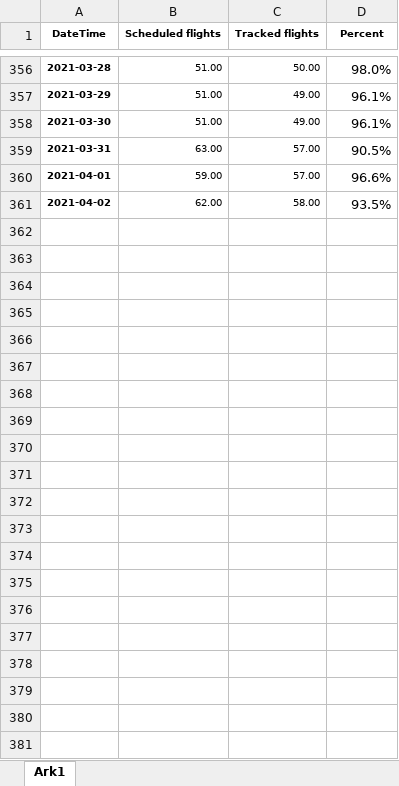
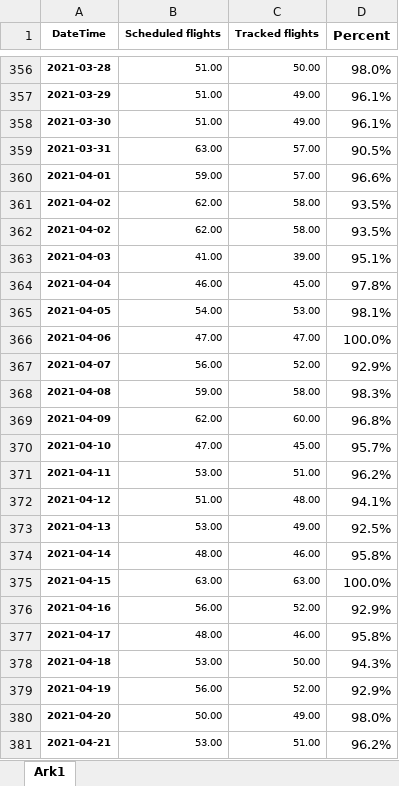
Before and after one commit to profSeeger/LVM-Code, an Excel workbook: codeLibrary/R/R/airlineData/Des Scheduled Flights vs actual.xlsx, sheet Ark1, drawn as a sheet; only a part is shown, gaps mark what is left out; values as stored, in another font and other column widths than the file's, no borders; the diff names each change by its address in the sheet, - before the commit and + after, or states it on an @@ line.

Commit message:
updated flight data

```diff
--- a/codeLibrary/R/R/airlineData/Des Scheduled Flights vs actual.xlsx (sheet Ark1)
+++ b/codeLibrary/R/R/airlineData/Des Scheduled Flights vs actual.xlsx (sheet Ark1)
@@ D1 text size: larger @@
+row 362: 2021-04-02 | 62.00 | 58.00 | 93.5%
+row 363: 2021-04-03 | 41.00 | 39.00 | 95.1%
+row 364: 2021-04-04 | 46.00 | 45.00 | 97.8%
+row 365: 2021-04-05 | 54.00 | 53.00 | 98.1%
+row 366: 2021-04-06 | 47.00 | 47.00 | 100.0%
+row 367: 2021-04-07 | 56.00 | 52.00 | 92.9%
+row 368: 2021-04-08 | 59.00 | 58.00 | 98.3%
+row 369: 2021-04-09 | 62.00 | 60.00 | 96.8%
+row 370: 2021-04-10 | 47.00 | 45.00 | 95.7%
+row 371: 2021-04-11 | 53.00 | 51.00 | 96.2%
+row 372: 2021-04-12 | 51.00 | 48.00 | 94.1%
+row 373: 2021-04-13 | 53.00 | 49.00 | 92.5%
+row 374: 2021-04-14 | 48.00 | 46.00 | 95.8%
+row 375: 2021-04-15 | 63.00 | 63.00 | 100.0%
+row 376: 2021-04-16 | 56.00 | 52.00 | 92.9%
+row 377: 2021-04-17 | 48.00 | 46.00 | 95.8%
+row 378: 2021-04-18 | 53.00 | 50.00 | 94.3%
+row 379: 2021-04-19 | 56.00 | 52.00 | 92.9%
+row 380: 2021-04-20 | 50.00 | 49.00 | 98.0%
+row 381: 2021-04-21 | 53.00 | 51.00 | 96.2%
```
Also changed, not shown: 2 other files.
